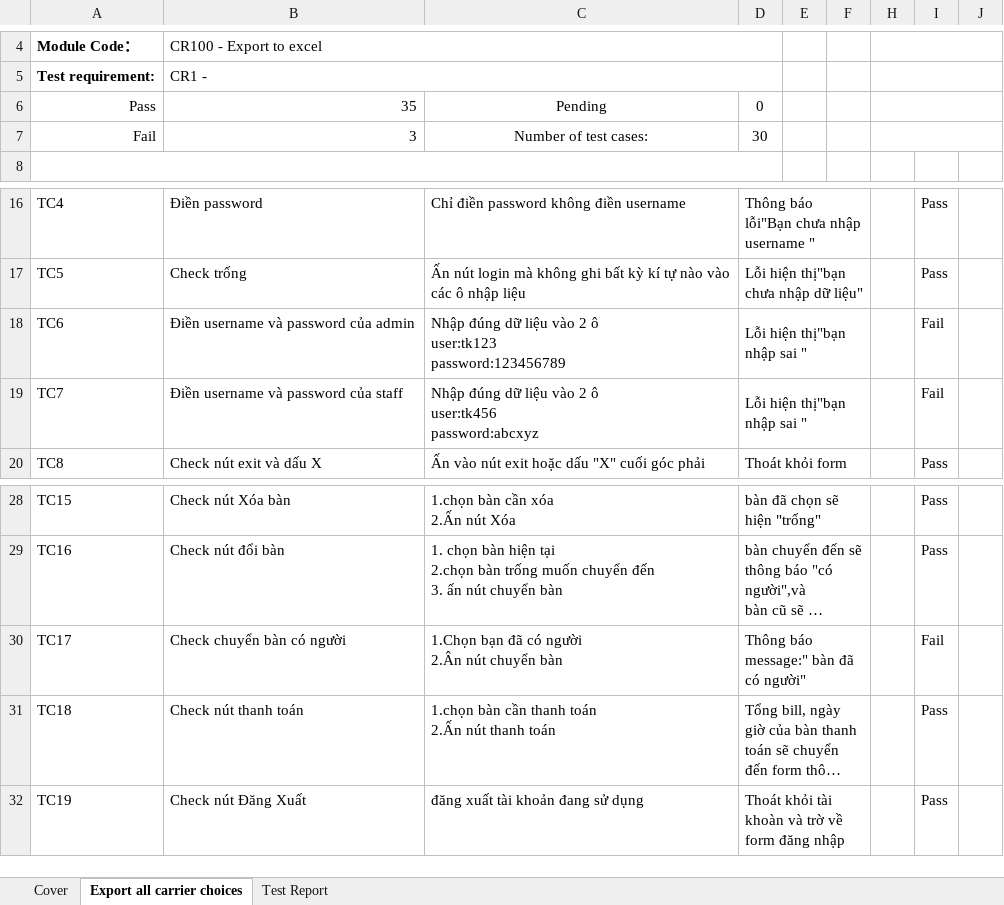
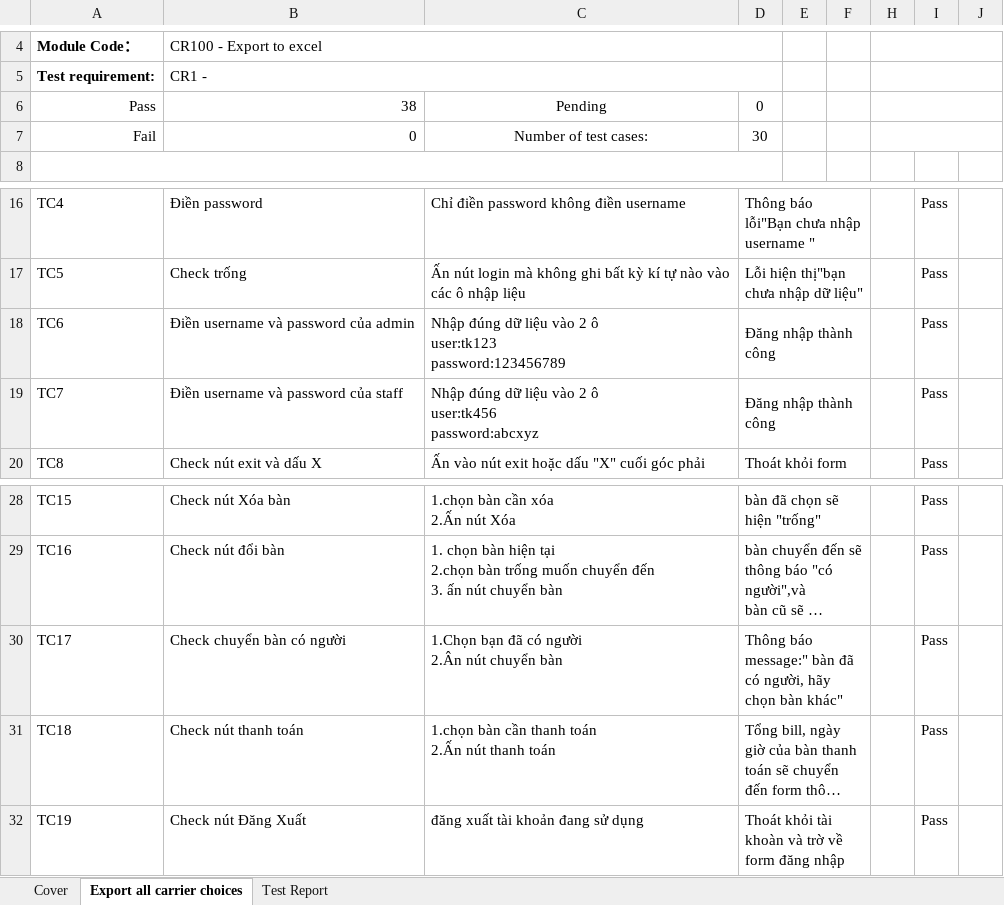
Before and after one commit to TranMinhTruyen/QLCafe, an Excel workbook: test-case-example.xlsx, sheet Export all carrier choices, drawn as a sheet; only a part is shown, gaps mark what is left out; long unchanged cells end in …; values as stored, in another font and other column widths than the file's, no borders; the diff names each change by its address in the sheet, - before the commit and + after, or states it on an @@ line.

```diff
--- a/test-case-example.xlsx (sheet Export all carrier choices)
+++ b/test-case-example.xlsx (sheet Export all carrier choices)
-B6: 35
+B6: 38
-B7: 3
+B7: 0
-D18:D19: Lỗi hiện thị"bạn nhập sai "
+D18:D19: Đăng nhập thành công
-I18:I19: Fail
+I18:I19: Pass
-D30: …đã có người"
+D30: …đã có người, hãy chọn bàn khác"
-I30: Fail
+I30: Pass
```
Also changed, not shown: sheet Test Report, 2 other files.
